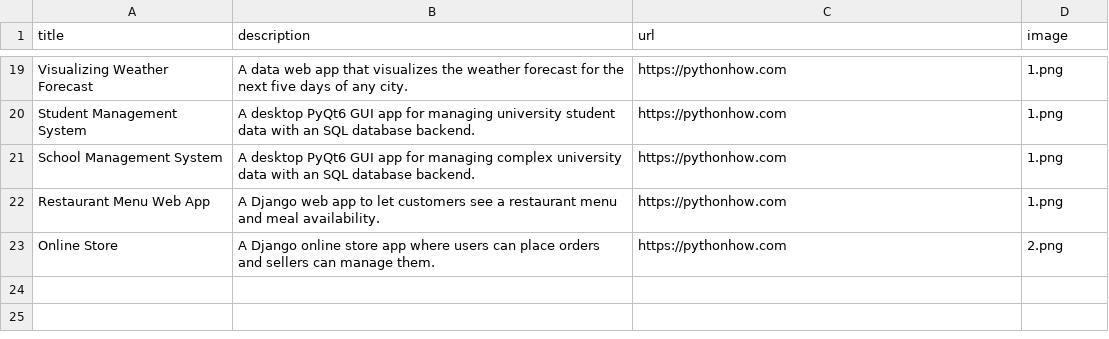
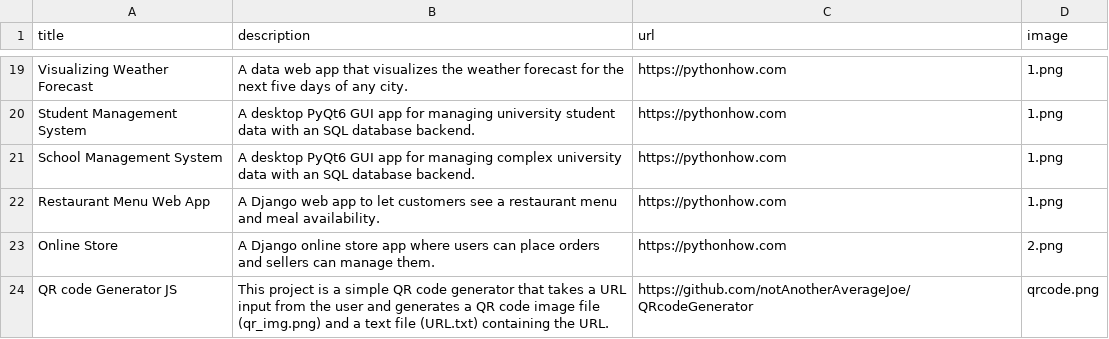
Before and after one commit to notAnotherAverageJoe/Portfolio, a CSV file: data.csv, drawn as a sheet; only a part is shown, gaps mark what is left out.

Commit message:
added qrcode

```diff
--- a/data.csv
+++ b/data.csv
@@ -23 +23,2 @@ Restaurant Menu Web App;A Django web app to let customers see a restaurant menu
 Online Store;A Django online store app where users can place orders and sellers can manage them.;https://pythonhow.com;2.png
+QR code Generator JS;This project is a simple QR code generator that takes a URL input from the user and generates a QR code image file (qr_img.png) and a text file (URL.txt) containing the URL.;https://github.com/notAnotherAverageJoe/QRcodeGenerator;qrcode.png
```
Also changed, not shown: 1 other file.
